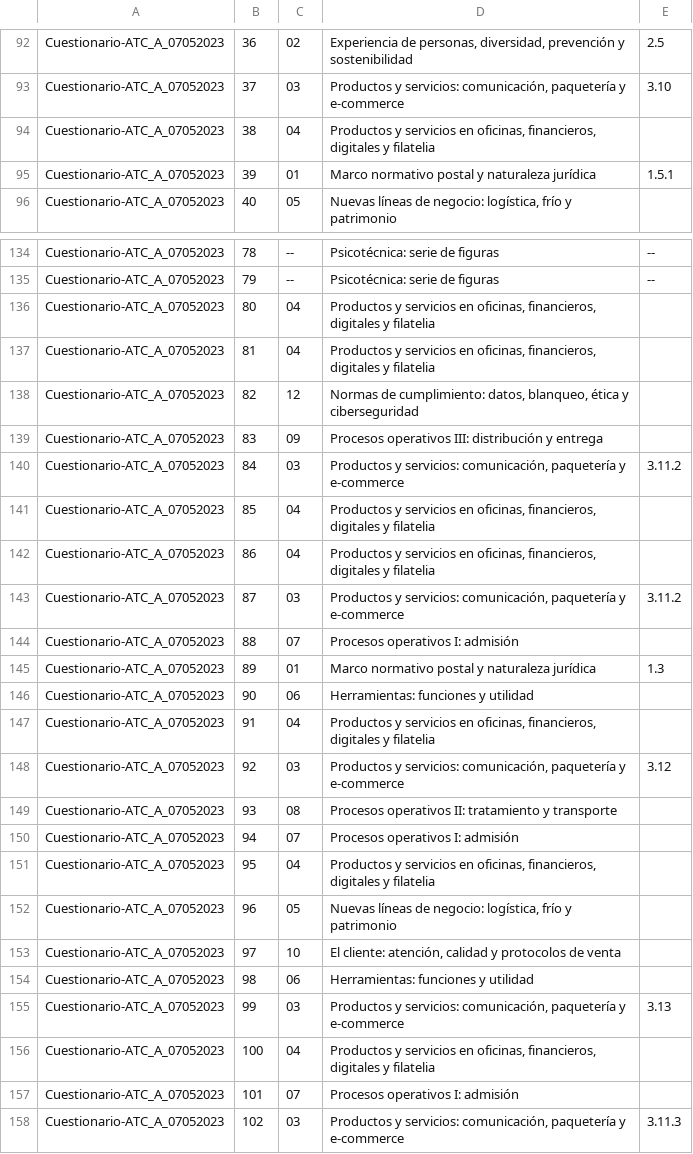
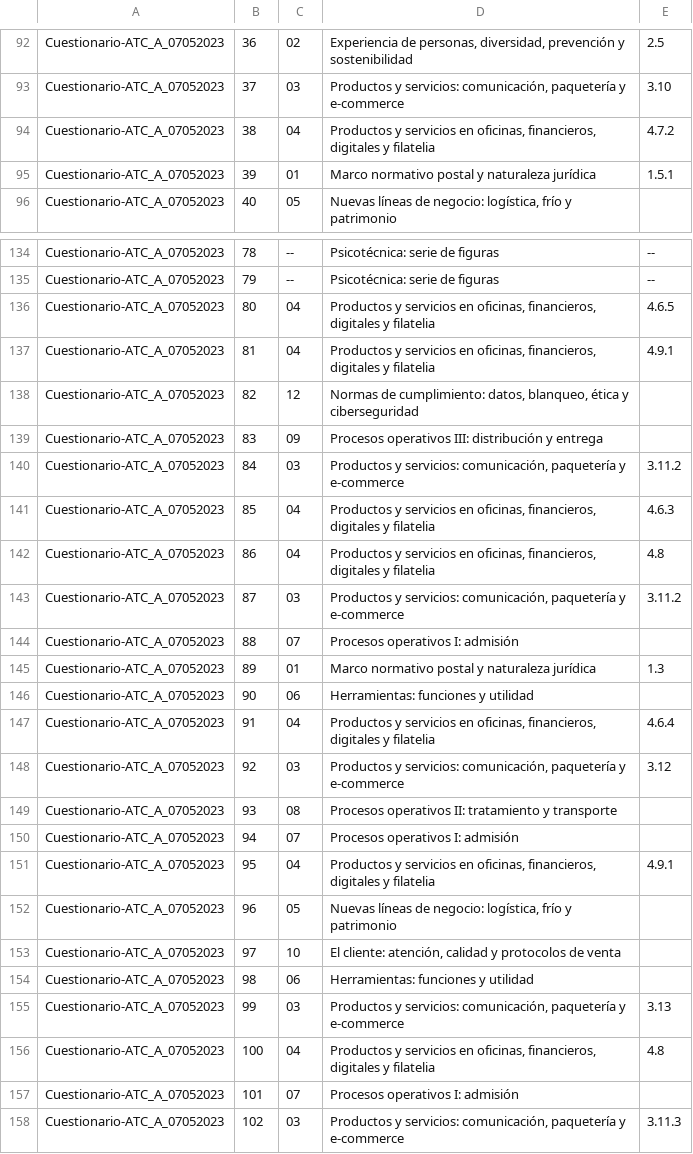
Before and after one commit to Aaroncbr92/Aaroncbr92, a TSV file: banco/especifico-correos.tsv, drawn as a sheet; only a part is shown, gaps mark what is left out; the diff covers the shown part only.

```diff
--- a/banco/especifico-correos.tsv
+++ b/banco/especifico-correos.tsv
@@ -93,3 +93,3 @@ Cuestionario-ATC_A_07052023	36	02	Experiencia de personas, diversidad, prevenci
 Cuestionario-ATC_A_07052023	37	03	Productos y servicios: comunicación, paquetería y e-commerce	3.10
-Cuestionario-ATC_A_07052023	38	04	Productos y servicios en oficinas, financieros, digitales y filatelia	
+Cuestionario-ATC_A_07052023	38	04	Productos y servicios en oficinas, financieros, digitales y filatelia	4.7.2
 Cuestionario-ATC_A_07052023	39	01	Marco normativo postal y naturaleza jurídica	1.5.1
@@ -135,4 +135,4 @@ Cuestionario-ATC_A_07052023	78	--	Psicotécnica: serie de figuras	--
 Cuestionario-ATC_A_07052023	79	--	Psicotécnica: serie de figuras	--
-Cuestionario-ATC_A_07052023	80	04	Productos y servicios en oficinas, financieros, digitales y filatelia	
-Cuestionario-ATC_A_07052023	81	04	Productos y servicios en oficinas, financieros, digitales y filatelia	
+Cuestionario-ATC_A_07052023	80	04	Productos y servicios en oficinas, financieros, digitales y filatelia	4.6.5
+Cuestionario-ATC_A_07052023	81	04	Productos y servicios en oficinas, financieros, digitales y filatelia	4.9.1
 Cuestionario-ATC_A_07052023	82	12	Normas de cumplimiento: datos, blanqueo, ética y ciberseguridad	
@@ -140,4 +140,4 @@ Cuestionario-ATC_A_07052023	83	09	Procesos operativos III: distribución y entre
 Cuestionario-ATC_A_07052023	84	03	Productos y servicios: comunicación, paquetería y e-commerce	3.11.2
-Cuestionario-ATC_A_07052023	85	04	Productos y servicios en oficinas, financieros, digitales y filatelia	
-Cuestionario-ATC_A_07052023	86	04	Productos y servicios en oficinas, financieros, digitales y filatelia	
+Cuestionario-ATC_A_07052023	85	04	Productos y servicios en oficinas, financieros, digitales y filatelia	4.6.3
+Cuestionario-ATC_A_07052023	86	04	Productos y servicios en oficinas, financieros, digitales y filatelia	4.8
 Cuestionario-ATC_A_07052023	87	03	Productos y servicios: comunicación, paquetería y e-commerce	3.11.2
@@ -146,3 +146,3 @@ Cuestionario-ATC_A_07052023	89	01	Marco normativo postal y naturaleza jurídica
 Cuestionario-ATC_A_07052023	90	06	Herramientas: funciones y utilidad	
-Cuestionario-ATC_A_07052023	91	04	Productos y servicios en oficinas, financieros, digitales y filatelia	
+Cuestionario-ATC_A_07052023	91	04	Productos y servicios en oficinas, financieros, digitales y filatelia	4.6.4
 Cuestionario-ATC_A_07052023	92	03	Productos y servicios: comunicación, paquetería y e-commerce	3.12
@@ -150,3 +150,3 @@ Cuestionario-ATC_A_07052023	93	08	Procesos operativos II: tratamiento y transpor
 Cuestionario-ATC_A_07052023	94	07	Procesos operativos I: admisión	
-Cuestionario-ATC_A_07052023	95	04	Productos y servicios en oficinas, financieros, digitales y filatelia	
+Cuestionario-ATC_A_07052023	95	04	Productos y servicios en oficinas, financieros, digitales y filatelia	4.9.1
 Cuestionario-ATC_A_07052023	96	05	Nuevas líneas de negocio: logística, frío y patrimonio	
@@ -155,3 +155,3 @@ Cuestionario-ATC_A_07052023	98	06	Herramientas: funciones y utilidad
 Cuestionario-ATC_A_07052023	99	03	Productos y servicios: comunicación, paquetería y e-commerce	3.13
-Cuestionario-ATC_A_07052023	100	04	Productos y servicios en oficinas, financieros, digitales y filatelia	
+Cuestionario-ATC_A_07052023	100	04	Productos y servicios en oficinas, financieros, digitales y filatelia	4.8
 Cuestionario-ATC_A_07052023	101	07	Procesos operativos I: admisión	
```
Also changed, not shown: 25 edited cells elsewhere in this file, 7 other files.
